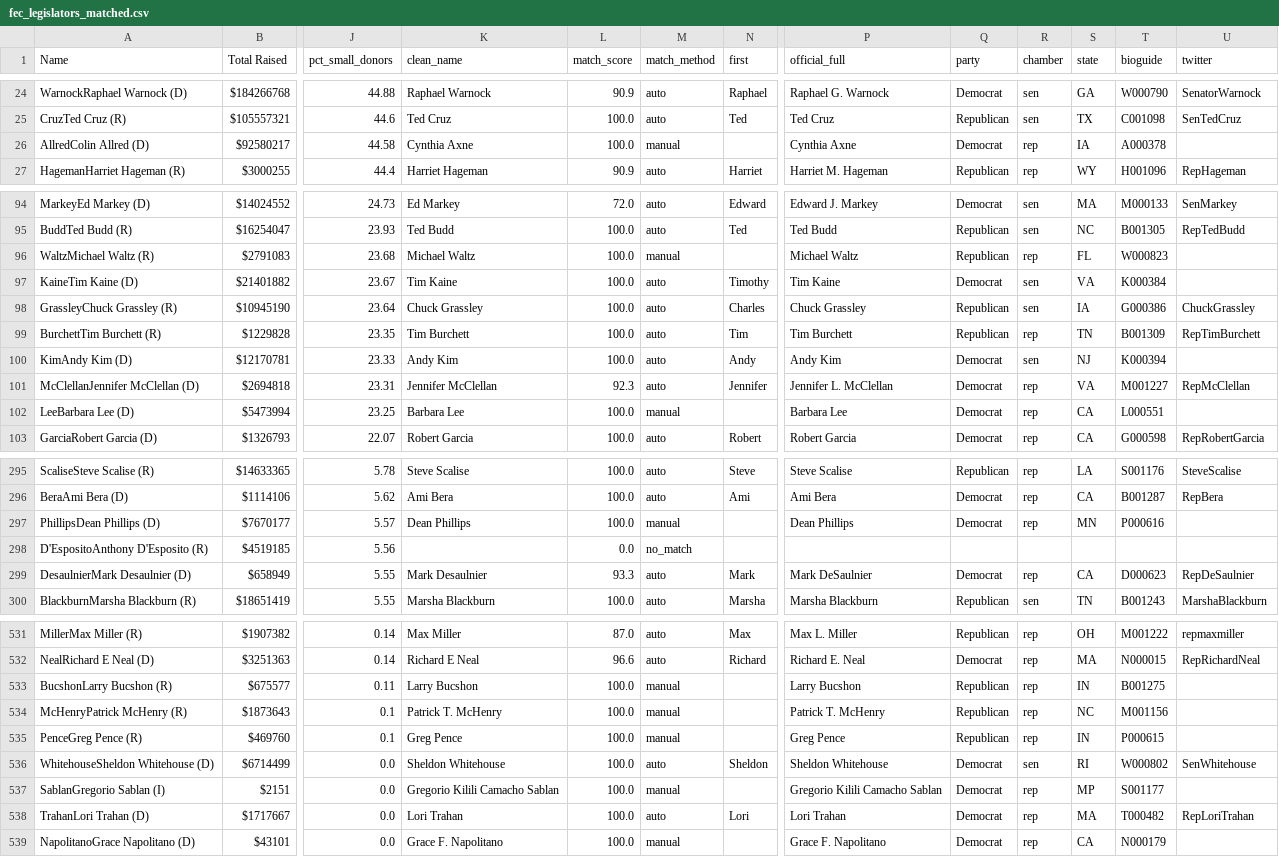
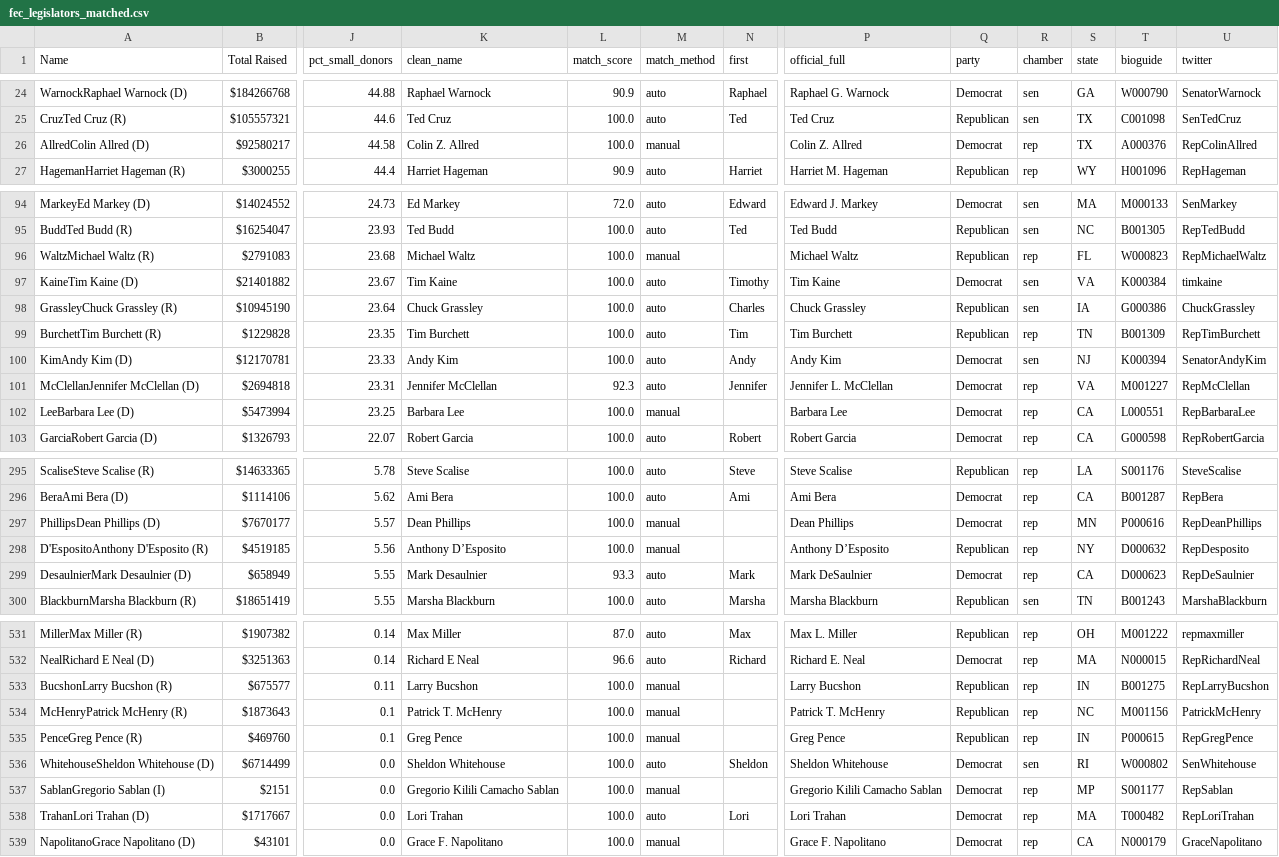
Before and after one commit to GW-datasci/26-spring-ngo-a, a CSV file: data/congress/sampling/fec_legislators_matched.csv, drawn as a sheet; only a part is shown, gaps mark what is left out; the diff covers the shown part only; the diff names each change by its address in the sheet, - before the commit and + after, or states it on an @@ line.

```diff
--- a/data/congress/sampling/fec_legislators_matched.csv
+++ b/data/congress/sampling/fec_legislators_matched.csv
-K26 (clean_name): Cynthia Axne
+K26 (clean_name): Colin Z. Allred
-P26 (official_full): Cynthia Axne
+P26 (official_full): Colin Z. Allred
-S26 (state): IA
+S26 (state): TX
-T26 (bioguide): A000378
+T26 (bioguide): A000376
-U26 (twitter): (empty)
+U26 (twitter): RepColinAllred
-U96 (twitter): (empty)
+U96 (twitter): RepMichaelWaltz
-U97 (twitter): (empty)
+U97 (twitter): timkaine
-U100 (twitter): (empty)
+U100 (twitter): SenatorAndyKim
-U102 (twitter): (empty)
+U102 (twitter): RepBarbaraLee
-U297 (twitter): (empty)
+U297 (twitter): RepDeanPhillips
-K298 (clean_name): (empty)
+K298 (clean_name): Anthony D’Esposito
-L298 (match_score): 0.0
+L298 (match_score): 100.0
-M298 (match_method): no_match
+M298 (match_method): manual
-P298 (official_full): (empty)
+P298 (official_full): Anthony D’Esposito
-Q298 (party): (empty)
+Q298 (party): Republican
-R298 (chamber): (empty)
+R298 (chamber): rep
-S298 (state): (empty)
+S298 (state): NY
-T298 (bioguide): (empty)
+T298 (bioguide): D000632
-U298 (twitter): (empty)
+U298 (twitter): RepDesposito
-U533 (twitter): (empty)
+U533 (twitter): RepLarryBucshon
-U534 (twitter): (empty)
+U534 (twitter): PatrickMcHenry
-U535 (twitter): (empty)
+U535 (twitter): RepGregPence
-U537 (twitter): (empty)
+U537 (twitter): RepSablan
-U539 (twitter): (empty)
+U539 (twitter): GraceNapolitano
```
Also changed, not shown: 91 edited cells elsewhere in this file, 42 other files.
